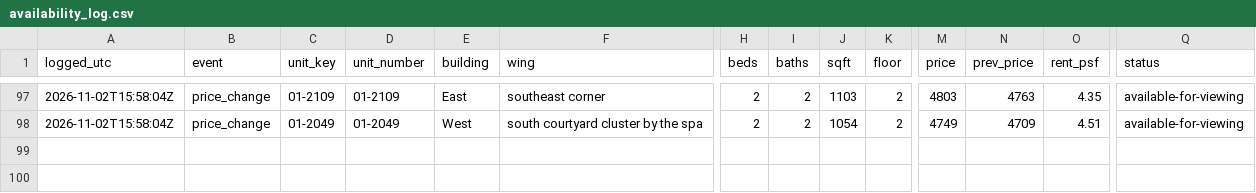
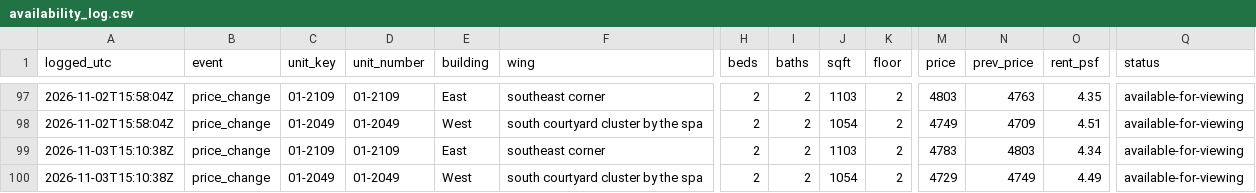
Before and after one commit to kofikid4/south-city-2bd-monitor, a CSV file: data/availability_log.csv, drawn as a sheet; only a part is shown, gaps mark what is left out; rows hold the shown columns only; the diff names each change by its address in the sheet, - before the commit and + after, or states it on an @@ line.

```diff
--- a/data/availability_log.csv
+++ b/data/availability_log.csv
+row 99: 2026-11-03T15:10:38Z | price_change | 01-2109 | 01-2109 | East | southeast corner | 2 | 2 | 1103 | 2 | 4783 | 4803 | 4.34 | available-for-viewing
+row 100: 2026-11-03T15:10:38Z | price_change | 01-2049 | 01-2049 | West | south courtyard cluster by the spa | 2 | 2 | 1054 | 2 | 4729 | 4749 | 4.49 | available-for-viewing
```
Also changed, not shown: 3 other files.
